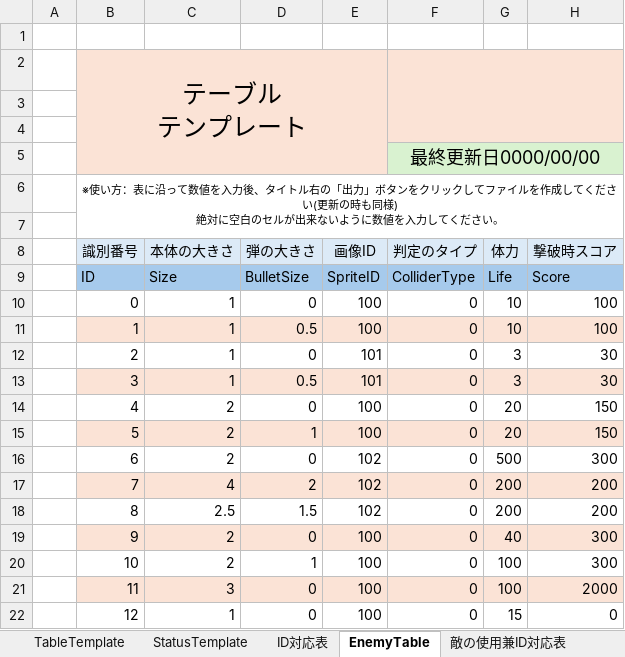
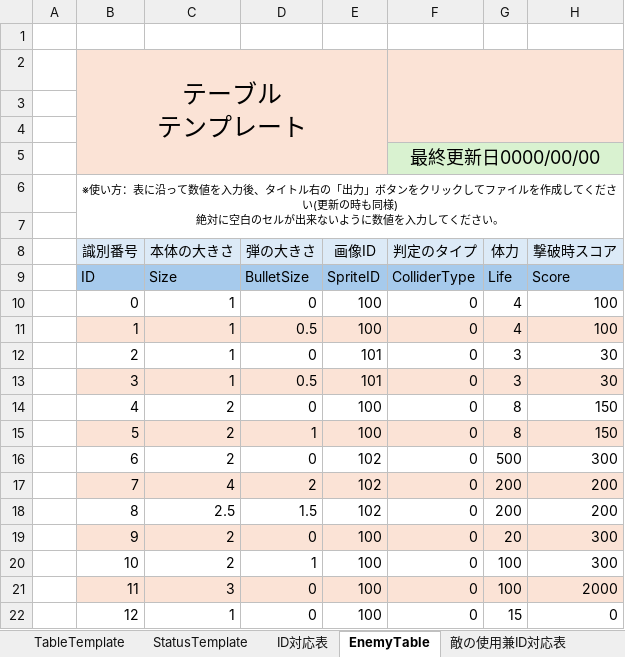
Before and after one commit to CharaMel495/Re_PigeonShooting, an Excel workbook: Assets/ParameterControll/パラメータ調整表.xlsm, sheet EnemyTable, drawn as a sheet; values as stored, in another font and other column widths than the file's, no borders; charts and pictures not drawn; the diff names each change by its address in the sheet, - before the commit and + after, or states it on an @@ line.

```diff
--- a/Assets/ParameterControll/パラメータ調整表.xlsm (sheet EnemyTable)
+++ b/Assets/ParameterControll/パラメータ調整表.xlsm (sheet EnemyTable)
-G10:G11 (体力): 10
+G10:G11 (体力): 4
-G14:G15 (体力): 20
+G14:G15 (体力): 8
-G19 (体力): 40
+G19 (体力): 20
```
Also changed, not shown: 14 other files.
